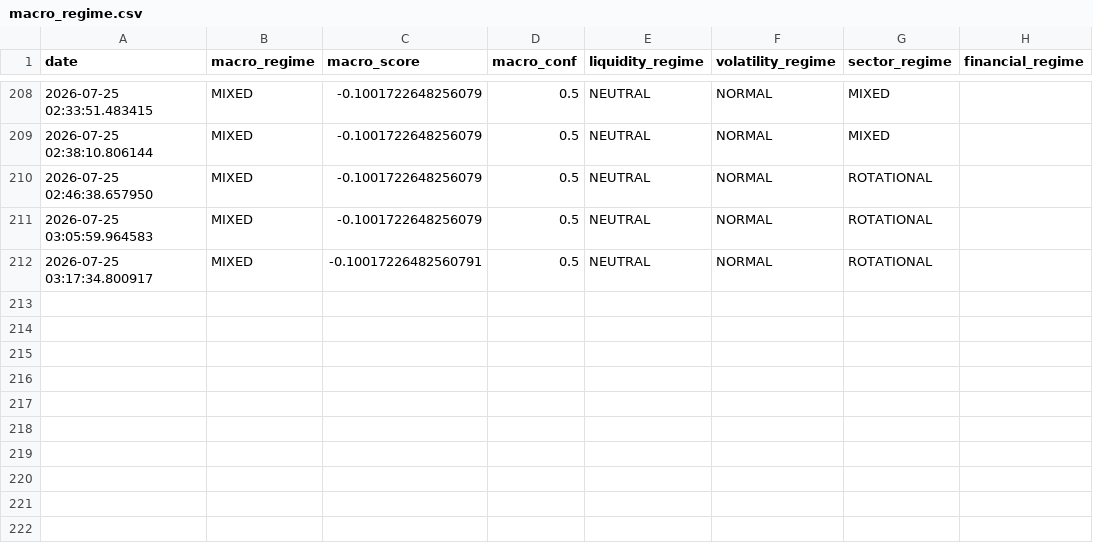
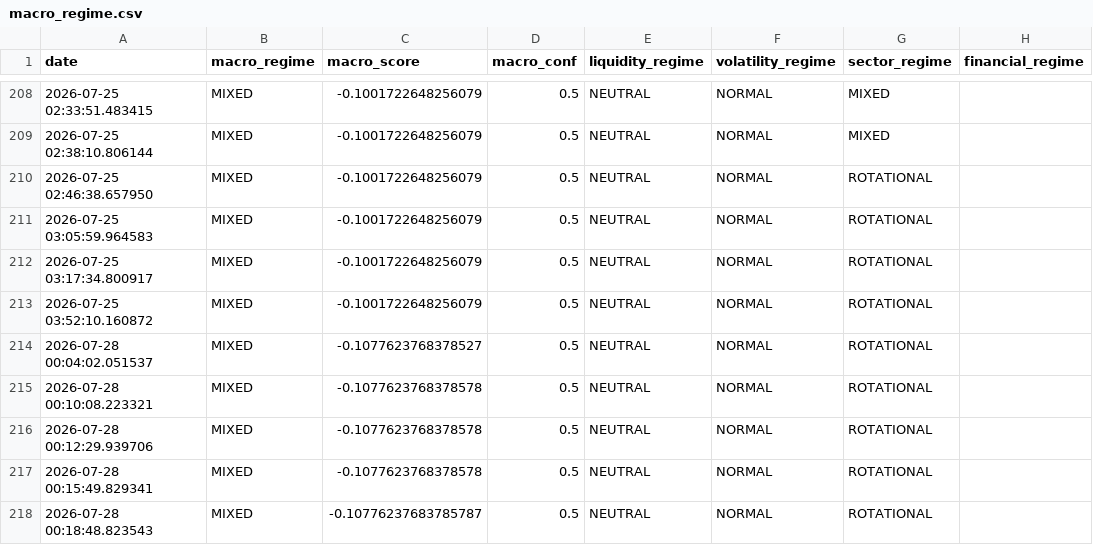
Before and after one commit to bledabladis-png/radar-cazador-silencioso, a CSV file: outputs/macro_regime.csv, drawn as a sheet; only a part is shown, gaps mark what is left out.

```diff
--- a/outputs/macro_regime.csv
+++ b/outputs/macro_regime.csv
@@ -211,2 +211,8 @@ date,macro_regime,macro_score,macro_conf,liquidity_regime,volatility_regime,sect
 2026-07-25 03:05:59.964583,MIXED,-0.1001722648256079,0.5,NEUTRAL,NORMAL,ROTATIONAL,
-2026-07-25 03:17:34.800917,MIXED,-0.10017226482560791,0.5,NEUTRAL,NORMAL,ROTATIONAL,
+2026-07-25 03:17:34.800917,MIXED,-0.1001722648256079,0.5,NEUTRAL,NORMAL,ROTATIONAL,
+2026-07-25 03:52:10.160872,MIXED,-0.1001722648256079,0.5,NEUTRAL,NORMAL,ROTATIONAL,
+2026-07-28 00:04:02.051537,MIXED,-0.1077623768378527,0.5,NEUTRAL,NORMAL,ROTATIONAL,
+2026-07-28 00:10:08.223321,MIXED,-0.1077623768378578,0.5,NEUTRAL,NORMAL,ROTATIONAL,
+2026-07-28 00:12:29.939706,MIXED,-0.1077623768378578,0.5,NEUTRAL,NORMAL,ROTATIONAL,
+2026-07-28 00:15:49.829341,MIXED,-0.1077623768378578,0.5,NEUTRAL,NORMAL,ROTATIONAL,
+2026-07-28 00:18:48.823543,MIXED,-0.10776237683785787,0.5,NEUTRAL,NORMAL,ROTATIONAL,
```
Also changed, not shown: outputs/analisis_lideres.csv, outputs/darkpool_history.csv, 8 other files.
